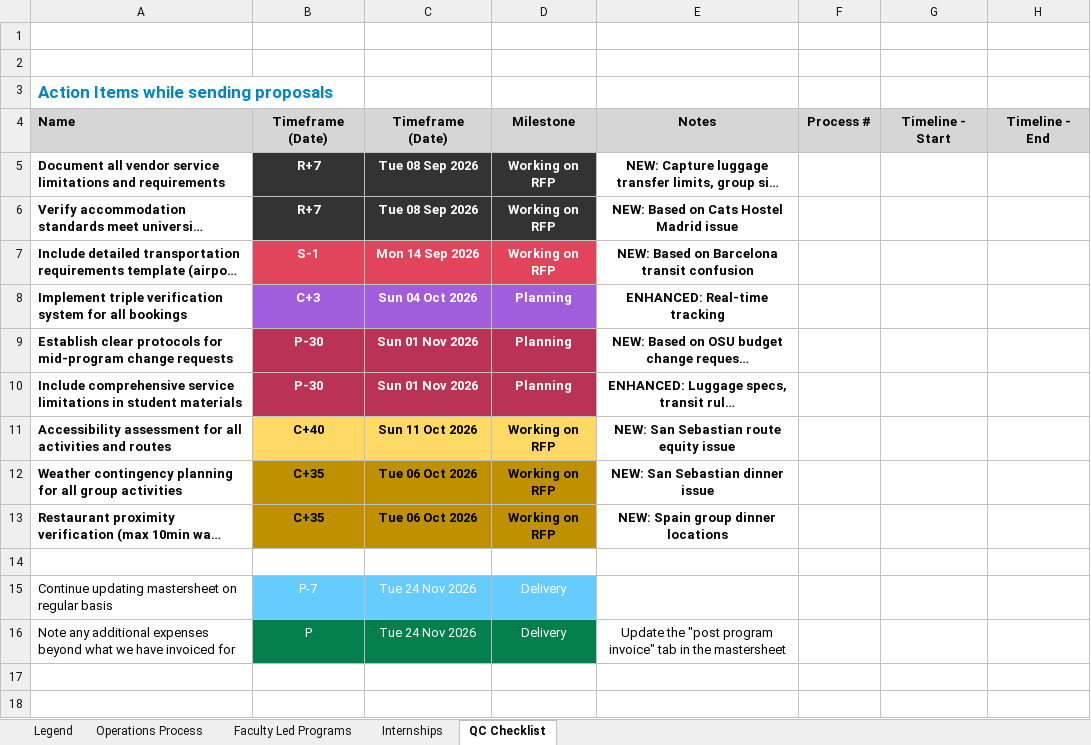
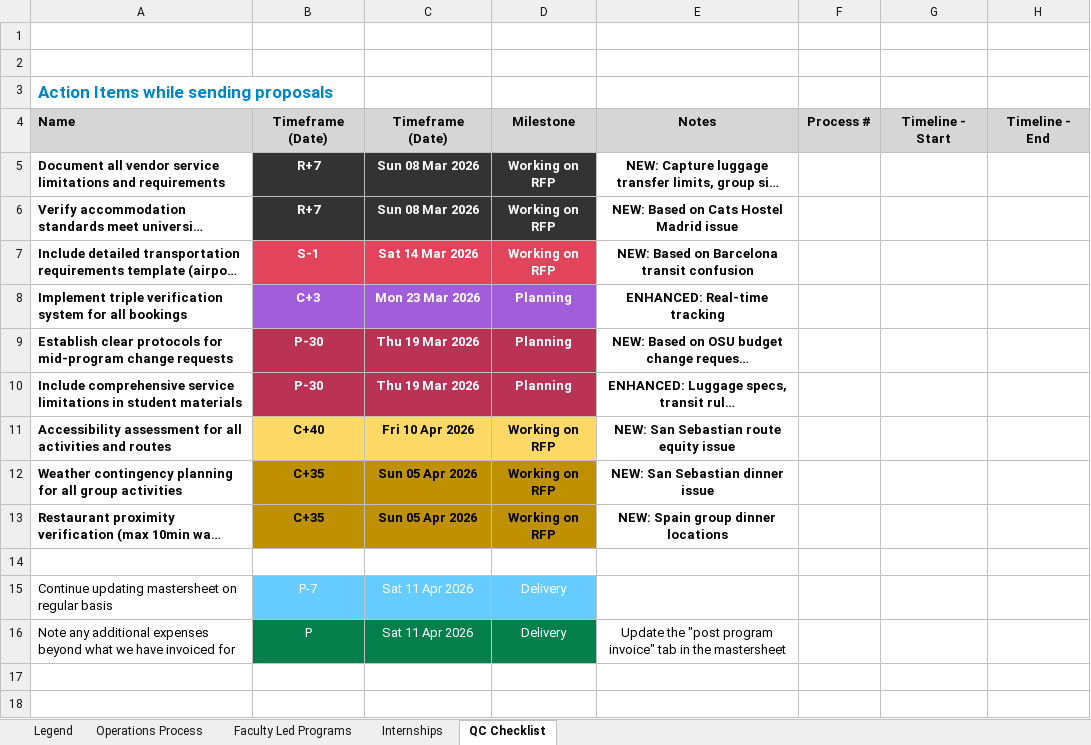
Before and after one commit to vnaudoori28/MondayProgramSync, an Excel workbook: programs/2026-10_India_Pilot_2/program.xlsx, sheet QC Checklist, drawn as a sheet; only a part is shown; long unchanged cells end in …; values as stored, in another font and other column widths than the file's, no borders; the diff covers the shown part only; the diff names each change by its address in the sheet, - before the commit and + after, or states it on an @@ line.

```diff
--- a/programs/2026-10_India_Pilot_2/program.xlsx (sheet QC Checklist)
+++ b/programs/2026-10_India_Pilot_2/program.xlsx (sheet QC Checklist)
-C5:C6: Tue 08 Sep 2026
+C5:C6: Sun 08 Mar 2026
-C7: Mon 14 Sep 2026
+C7: Sat 14 Mar 2026
-C8: Sun 04 Oct 2026
+C8: Mon 23 Mar 2026
-C9:C10: Sun 01 Nov 2026
+C9:C10: Thu 19 Mar 2026
-C11: Sun 11 Oct 2026
+C11: Fri 10 Apr 2026
-C12:C13: Tue 06 Oct 2026
+C12:C13: Sun 05 Apr 2026
-C15:C16: Tue 24 Nov 2026
+C15:C16: Sat 11 Apr 2026
```
Also changed, not shown: 18 edited cells elsewhere in this sheet, sheet Operations Process, sheet Internships, sheet Faculty Led Programs, sheet Legend, programs/2026-10_India_Pilot/program.xlsx.
